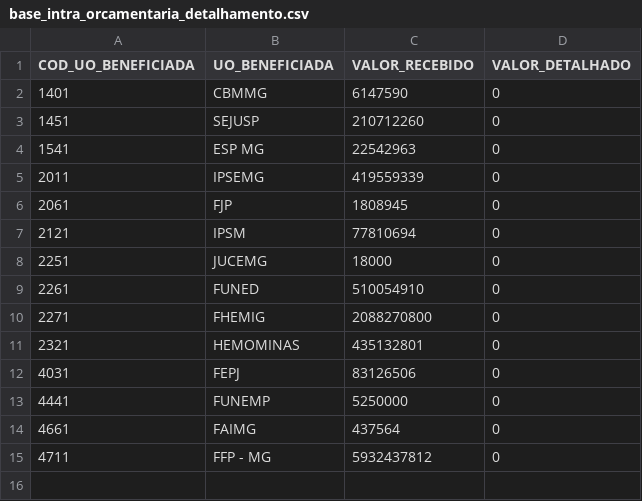
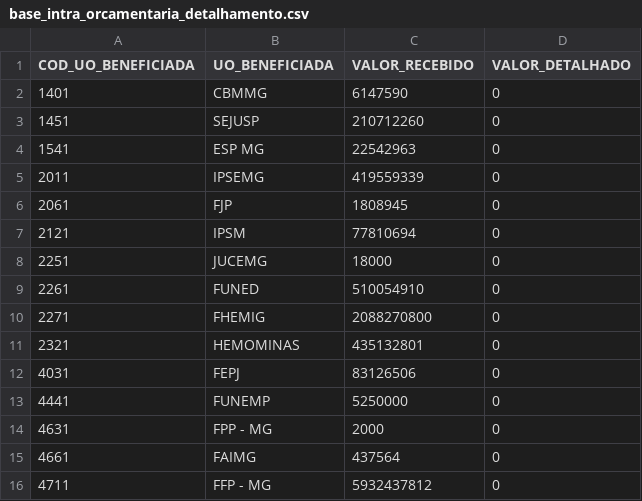
Before and after one commit to splor-mg/loa-2024-dados, a CSV file: data/base_intra_orcamentaria_detalhamento.csv, drawn as a sheet.

```diff
--- a/data/base_intra_orcamentaria_detalhamento.csv
+++ b/data/base_intra_orcamentaria_detalhamento.csv
@@ -13,2 +13,3 @@ COD_UO_BENEFICIADA,UO_BENEFICIADA,VALOR_RECEBIDO,VALOR_DETALHADO
 4441,FUNEMP,5250000,0
+4631,FPP - MG,2000,0
 4661,FAIMG,437564,0
```
Also changed, not shown: data/base_intra_orcamentaria_repasse.csv, data/base_limite_cota.csv, 18 other files.
